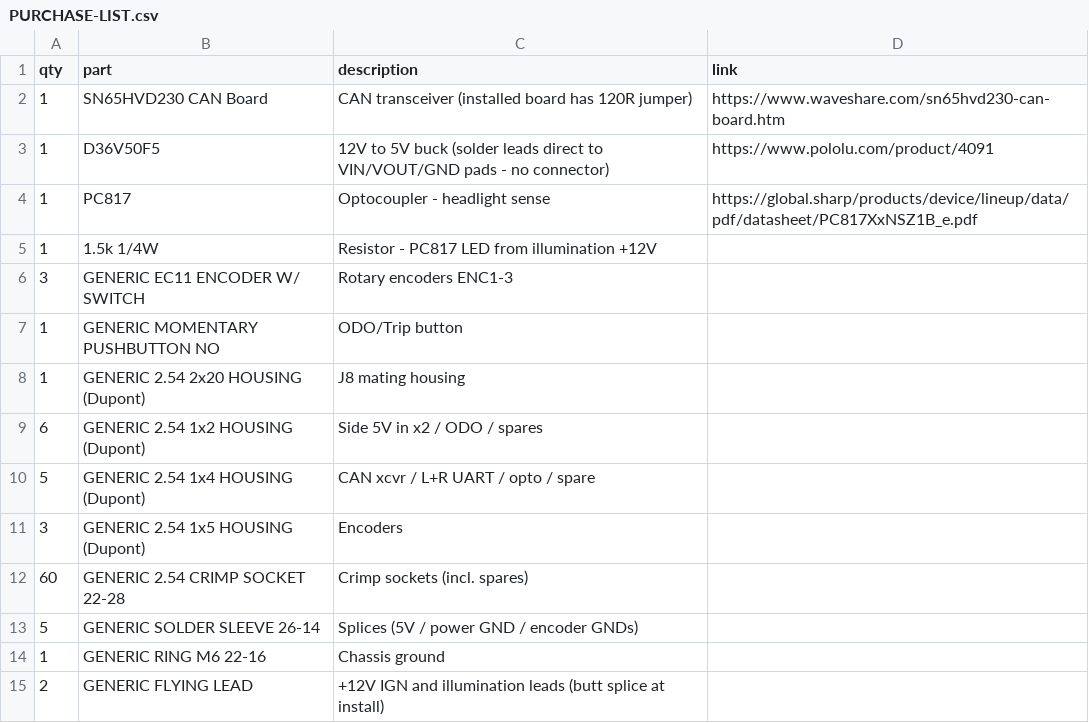
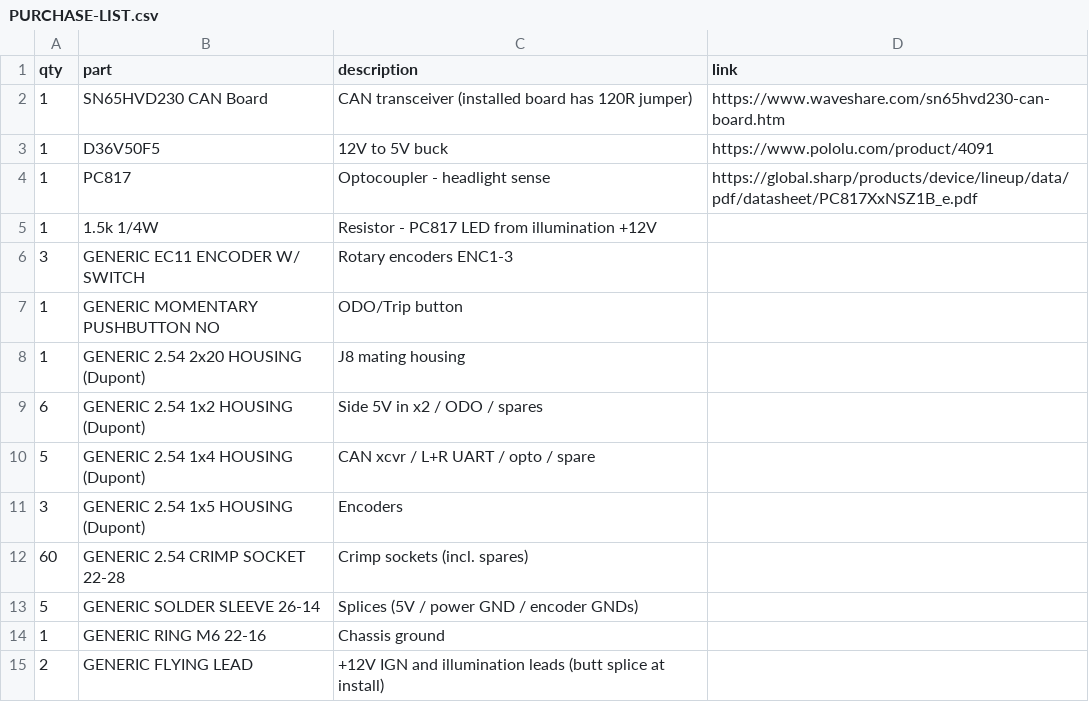
Before and after one commit to living-relation/center-cluster-esp32-p4, a CSV file: docs/harness/PURCHASE-LIST.csv, drawn as a sheet.

```diff
--- a/docs/harness/PURCHASE-LIST.csv
+++ b/docs/harness/PURCHASE-LIST.csv
@@ -2,3 +2,3 @@ qty,part,description,link
 1,SN65HVD230 CAN Board,CAN transceiver (installed board has 120R jumper),https://www.waveshare.com/sn65hvd230-can-board.htm
-1,D36V50F5,12V to 5V buck (solder leads direct to VIN/VOUT/GND pads - no connector),https://www.pololu.com/product/4091
+1,D36V50F5,12V to 5V buck,https://www.pololu.com/product/4091
 1,PC817,Optocoupler - headlight sense,https://global.sharp/products/device/lineup/data/pdf/datasheet/PC817XxNSZ1B_e.pdf
```
Also changed, not shown: 2 other files.
